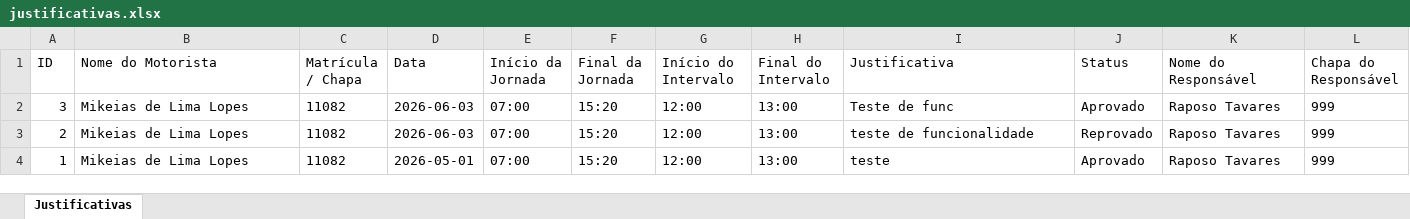
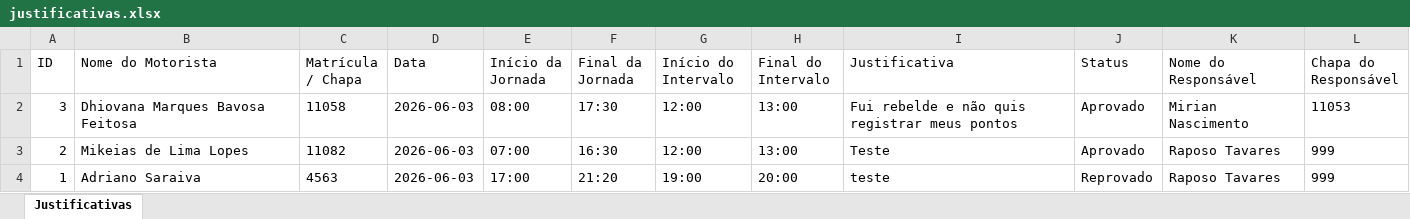
Before and after one commit to MikeiasLopes/sistema-justificativas, an Excel workbook: justificativas.xlsx, sheet Justificativas, drawn as a sheet; values as stored, in another font and other column widths than the file's, no borders; the diff names each change by its address in the sheet, - before the commit and + after, or states it on an @@ line.

```diff
--- a/justificativas.xlsx (sheet Justificativas)
+++ b/justificativas.xlsx (sheet Justificativas)
-B2 (Nome do Motorista): Mikeias de Lima Lopes
+B2 (Nome do Motorista): Dhiovana Marques Bavosa Feitosa
-C2 (Matrícula / Chapa): 11082
+C2 (Matrícula / Chapa): 11058
-E2 (Início da Jornada): 07:00
+E2 (Início da Jornada): 08:00
-F2 (Final da Jornada): 15:20
+F2 (Final da Jornada): 17:30
-I2 (Justificativa): Teste de func
+I2 (Justificativa): Fui rebelde e não quis registrar meus pontos
-K2 (Nome do Responsável): Raposo Tavares
+K2 (Nome do Responsável): Mirian Nascimento
-L2 (Chapa do Responsável): 999
+L2 (Chapa do Responsável): 11053
-F3 (Final da Jornada): 15:20
+F3 (Final da Jornada): 16:30
-I3 (Justificativa): teste de funcionalidade
+I3 (Justificativa): Teste
-J3 (Status): Reprovado
+J3 (Status): Aprovado
-B4 (Nome do Motorista): Mikeias de Lima Lopes
+B4 (Nome do Motorista): Adriano Saraiva
-C4 (Matrícula / Chapa): 11082
+C4 (Matrícula / Chapa): 4563
-D4 (Data): 2026-05-01
+D4 (Data): 2026-06-03
-E4 (Início da Jornada): 07:00
+E4 (Início da Jornada): 17:00
-F4 (Final da Jornada): 15:20
+F4 (Final da Jornada): 21:20
-G4 (Início do Intervalo): 12:00
+G4 (Início do Intervalo): 19:00
-H4 (Final do Intervalo): 13:00
+H4 (Final do Intervalo): 20:00
-J4 (Status): Aprovado
+J4 (Status): Reprovado
```
Also changed, not shown: 8 other files.
